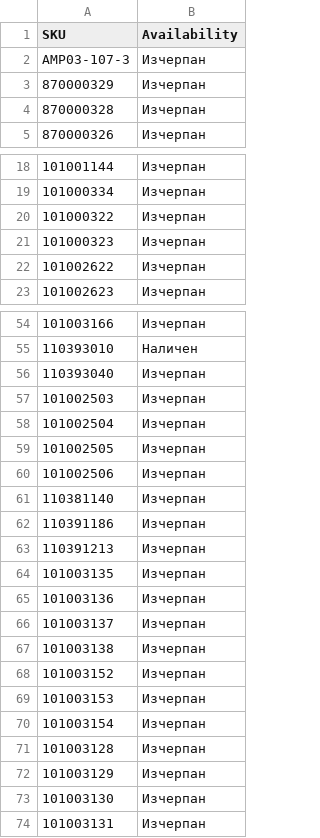
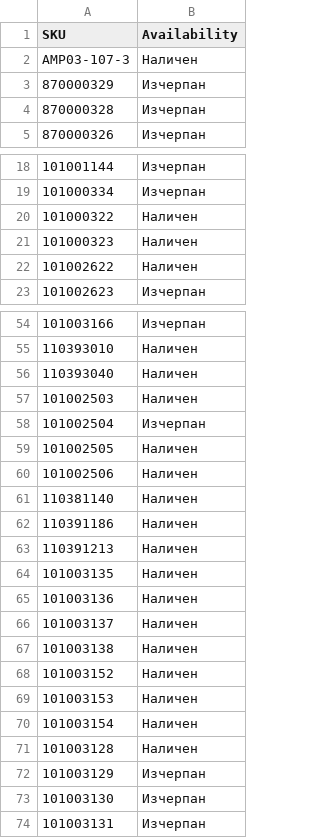
Before and after one commit to vladi1199/ribarcheto, a CSV file: results.csv, drawn as a sheet; only a part is shown, gaps mark what is left out; the diff covers the shown part only.

```diff
--- a/results.csv
+++ b/results.csv
@@ -1,3 +1,3 @@
 SKU,Availability
-AMP03-107-3,Изчерпан
+AMP03-107-3,Наличен
 870000329,Изчерпан
@@ -19,5 +19,5 @@ AMP03-107-3,Изчерпан
 101000334,Изчерпан
-101000322,Изчерпан
-101000323,Изчерпан
-101002622,Изчерпан
+101000322,Наличен
+101000323,Наличен
+101002622,Наличен
 101002623,Изчерпан
@@ -55,18 +55,18 @@ AMP03-107-3,Изчерпан
 110393010,Наличен
-110393040,Изчерпан
-101002503,Изчерпан
+110393040,Наличен
+101002503,Наличен
 101002504,Изчерпан
-101002505,Изчерпан
-101002506,Изчерпан
-110381140,Изчерпан
-110391186,Изчерпан
-110391213,Изчерпан
-101003135,Изчерпан
-101003136,Изчерпан
-101003137,Изчерпан
-101003138,Изчерпан
-101003152,Изчерпан
-101003153,Изчерпан
-101003154,Изчерпан
-101003128,Изчерпан
+101002505,Наличен
+101002506,Наличен
+110381140,Наличен
+110391186,Наличен
+110391213,Наличен
+101003135,Наличен
+101003136,Наличен
+101003137,Наличен
+101003138,Наличен
+101003152,Наличен
+101003153,Наличен
+101003154,Наличен
+101003128,Наличен
 101003129,Изчерпан
```
Also changed, not shown: 13 edited cells elsewhere in this file, 1 other file.
